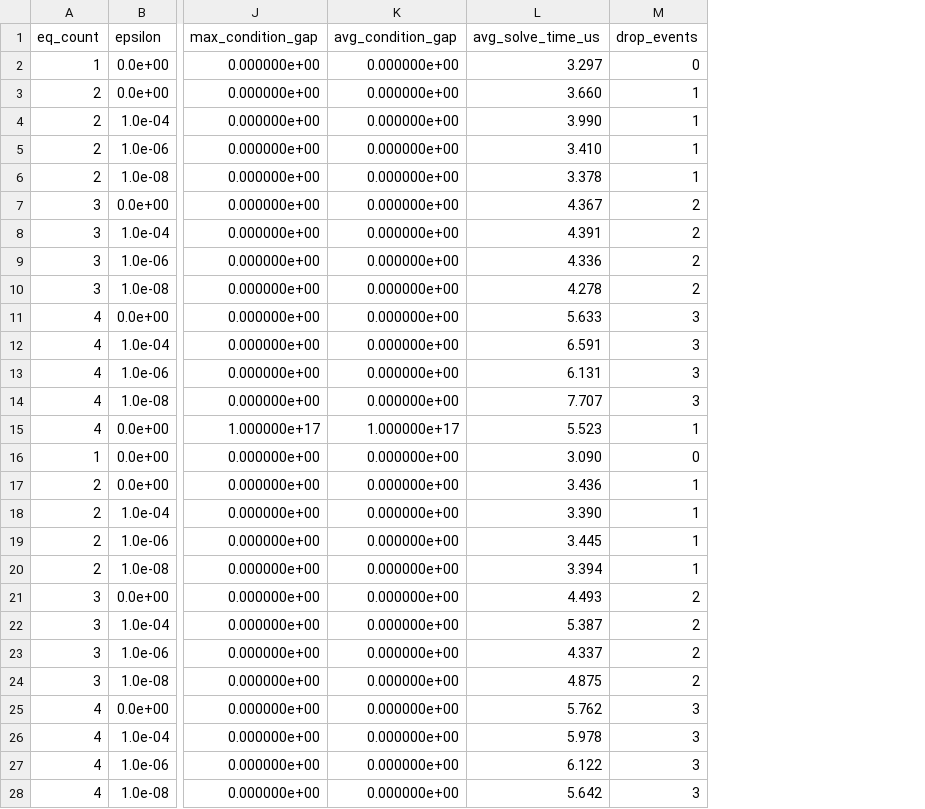
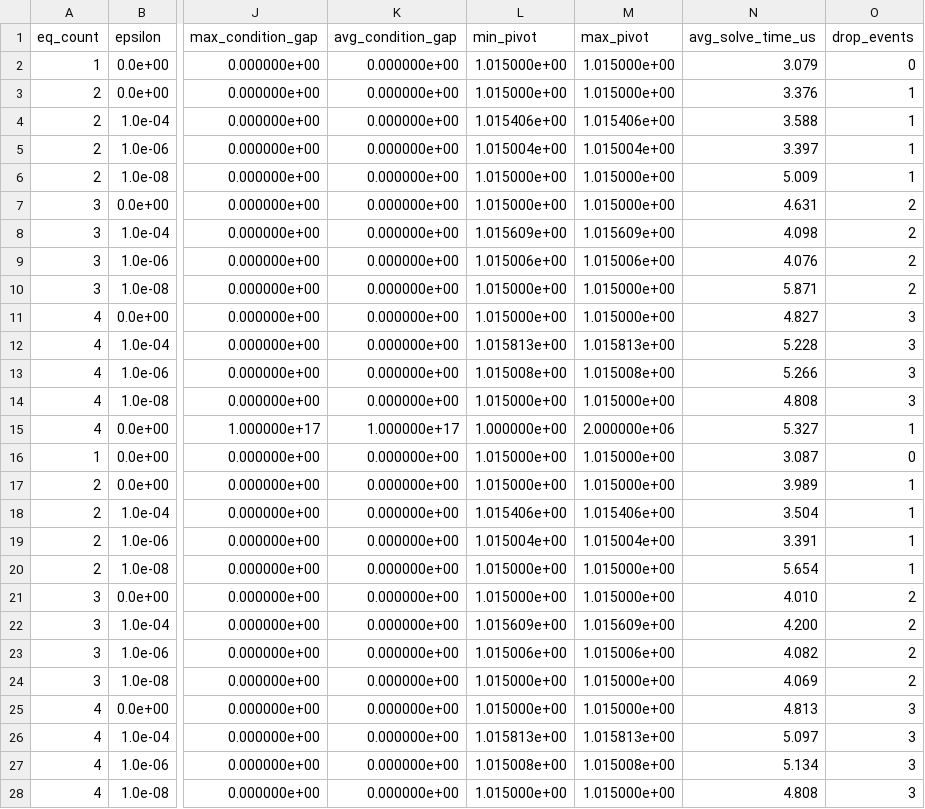
Before and after one commit to RyotaMaeno1227/OSS_CAE_FEM_salome, a CSV file: data/diagnostics/bench_coupled_constraint_multi.csv, drawn as a sheet; only a part is shown, gaps mark what is left out; addresses are those after the commit; the diff covers the shown part only; the diff names each change by its address in the sheet, - before the commit and + after, or states it on an @@ line.

Commit message:
Sync solver, diagnostics, and docs

```diff
--- a/data/diagnostics/bench_coupled_constraint_multi.csv
+++ b/data/diagnostics/bench_coupled_constraint_multi.csv
+column L (min_pivot), rows 2-28: 1.015000e+00 | 1.015000e+00 | 1.015406e+00 | 1.015004e+00 | 1.015000e+00 | 1.015000e+00 | 1.015609e+00 | 1.015006e+00 | 1.015000e+00 | 1.015000e+00 | 1.015813e+00 | 1.015008e+00 | 1.015000e+00 | 1.000000e+00 | 1.015000e+00 | 1.015000e+00 | 1.015406e+00 | 1.015004e+00 | 1.015000e+00 | 1.015000e+00 | 1.015609e+00 | 1.015006e+00 | 1.015000e+00 | 1.015000e+00 | 1.015813e+00 | 1.015008e+00 | 1.015000e+00
+column M (max_pivot), rows 2-28: 1.015000e+00 | 1.015000e+00 | 1.015406e+00 | 1.015004e+00 | 1.015000e+00 | 1.015000e+00 | 1.015609e+00 | 1.015006e+00 | 1.015000e+00 | 1.015000e+00 | 1.015813e+00 | 1.015008e+00 | 1.015000e+00 | 2.000000e+06 | 1.015000e+00 | 1.015000e+00 | 1.015406e+00 | 1.015004e+00 | 1.015000e+00 | 1.015000e+00 | 1.015609e+00 | 1.015006e+00 | 1.015000e+00 | 1.015000e+00 | 1.015813e+00 | 1.015008e+00 | 1.015000e+00
-N2 (avg_solve_time_us): 3.297
+N2 (avg_solve_time_us): 3.079
-N3 (avg_solve_time_us): 3.660
+N3 (avg_solve_time_us): 3.376
-N4 (avg_solve_time_us): 3.990
+N4 (avg_solve_time_us): 3.588
-N5 (avg_solve_time_us): 3.410
+N5 (avg_solve_time_us): 3.397
-N6 (avg_solve_time_us): 3.378
+N6 (avg_solve_time_us): 5.009
-N7 (avg_solve_time_us): 4.367
+N7 (avg_solve_time_us): 4.631
-N8 (avg_solve_time_us): 4.391
+N8 (avg_solve_time_us): 4.098
-N9 (avg_solve_time_us): 4.336
+N9 (avg_solve_time_us): 4.076
-N10 (avg_solve_time_us): 4.278
+N10 (avg_solve_time_us): 5.871
-N11 (avg_solve_time_us): 5.633
+N11 (avg_solve_time_us): 4.827
-N12 (avg_solve_time_us): 6.591
+N12 (avg_solve_time_us): 5.228
-N13 (avg_solve_time_us): 6.131
+N13 (avg_solve_time_us): 5.266
-N14 (avg_solve_time_us): 7.707
+N14 (avg_solve_time_us): 4.808
-N15 (avg_solve_time_us): 5.523
+N15 (avg_solve_time_us): 5.327
-N16 (avg_solve_time_us): 3.090
+N16 (avg_solve_time_us): 3.087
-N17 (avg_solve_time_us): 3.436
+N17 (avg_solve_time_us): 3.989
-N18 (avg_solve_time_us): 3.390
+N18 (avg_solve_time_us): 3.504
-N19 (avg_solve_time_us): 3.445
+N19 (avg_solve_time_us): 3.391
-N20 (avg_solve_time_us): 3.394
+N20 (avg_solve_time_us): 5.654
-N21 (avg_solve_time_us): 4.493
+N21 (avg_solve_time_us): 4.010
-N22 (avg_solve_time_us): 5.387
+N22 (avg_solve_time_us): 4.200
-N23 (avg_solve_time_us): 4.337
+N23 (avg_solve_time_us): 4.082
-N24 (avg_solve_time_us): 4.875
+N24 (avg_solve_time_us): 4.069
-N25 (avg_solve_time_us): 5.762
+N25 (avg_solve_time_us): 4.813
-N26 (avg_solve_time_us): 5.978
+N26 (avg_solve_time_us): 5.097
-N27 (avg_solve_time_us): 6.122
+N27 (avg_solve_time_us): 5.134
-N28 (avg_solve_time_us): 5.642
+N28 (avg_solve_time_us): 4.808
```
Also changed, not shown: 15 edited cells elsewhere in this file, data/diagnostics/bench_island_scheduler.csv, 43 other files.
